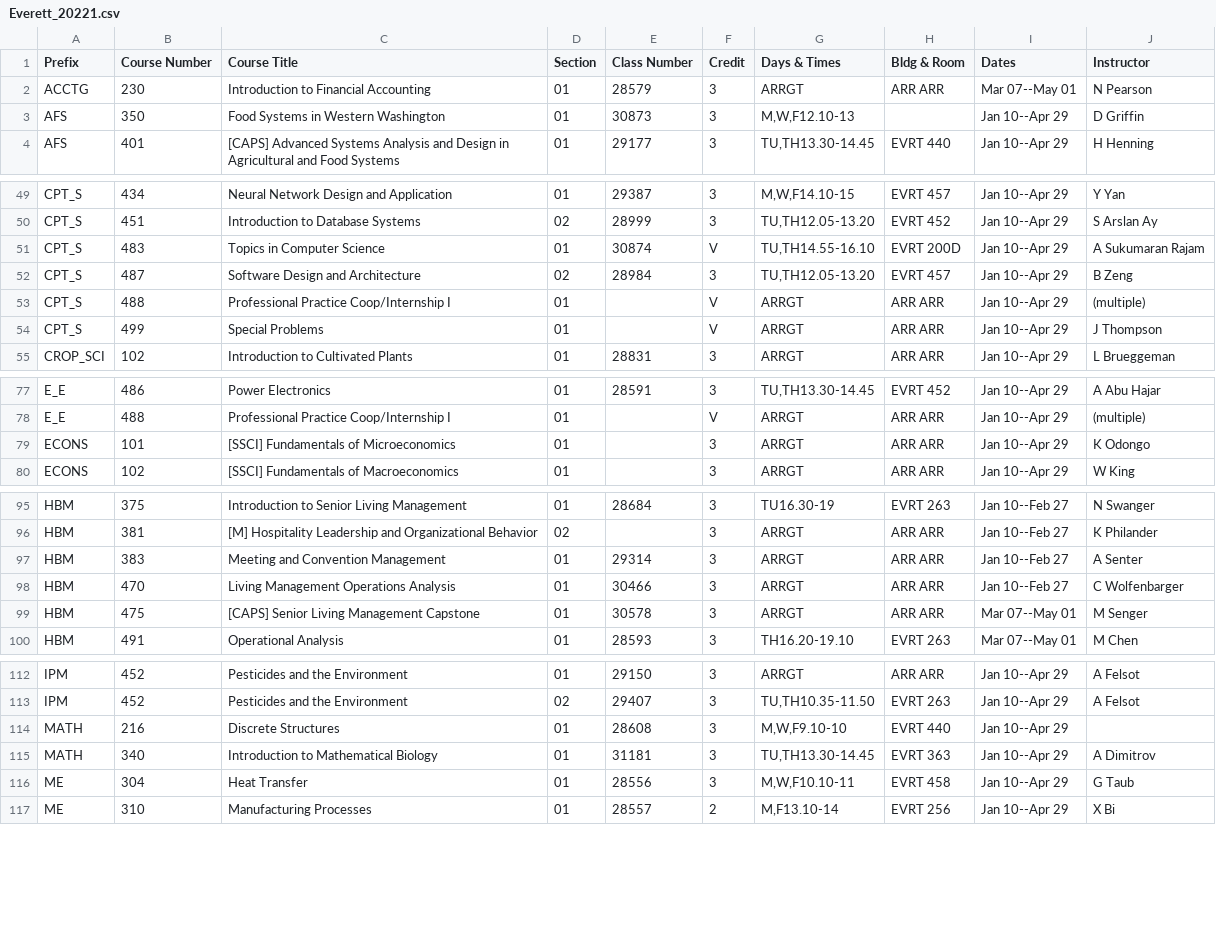
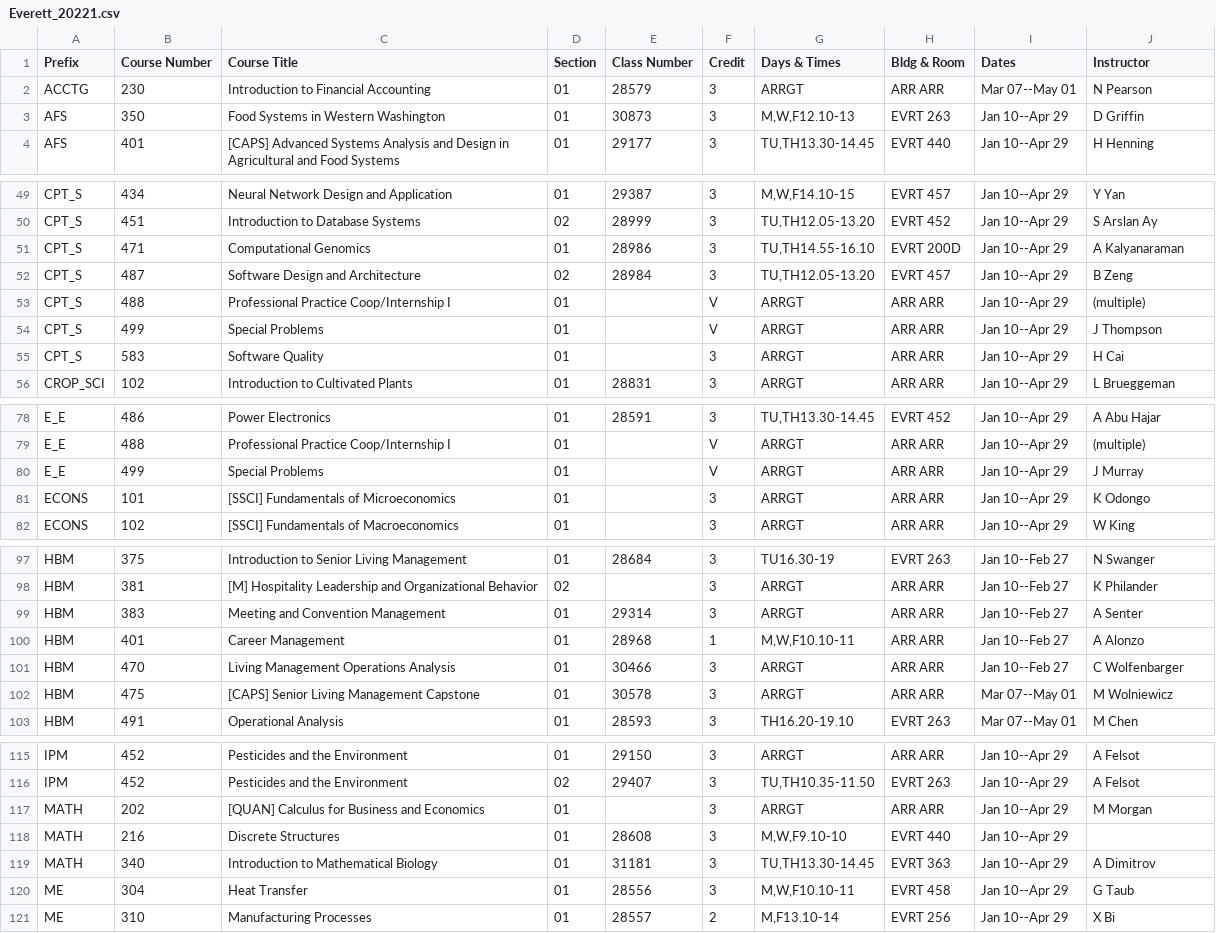
Before and after one commit to shinyamagami/WSU_courses, a CSV file: outputs/Everett_20221.csv, drawn as a sheet; only a part is shown, gaps mark what is left out; the diff covers the shown part only.

```diff
--- a/outputs/Everett_20221.csv
+++ b/outputs/Everett_20221.csv
@@ -2,3 +2,3 @@ Prefix,Course Number,Course Title,Section,Class Number,Credit,Days & Times,Bldg
 ACCTG,230,Introduction to Financial Accounting,01,28579,3,ARRGT,ARR ARR,Mar 07--May 01,N Pearson
-AFS,350,Food Systems in Western Washington,01,30873,3,"M,W,F12.10-13","",Jan 10--Apr 29,D Griffin
+AFS,350,Food Systems in Western Washington,01,30873,3,"M,W,F12.10-13",EVRT 263,Jan 10--Apr 29,D Griffin
 AFS,401,[CAPS] Advanced Systems Analysis and Design in Agricultural and Food Systems,01,29177,3,"TU,TH13.30-14.45",EVRT 440,Jan 10--Apr 29,H Henning
@@ -50,3 +50,3 @@ CPT_S,434,Neural Network Design and Application,01,29387,3,"M,W,F14.10-15",EVRT
 CPT_S,451,Introduction to Database Systems,02,28999,3,"TU,TH12.05-13.20",EVRT 452,Jan 10--Apr 29,S Arslan Ay
-CPT_S,483,Topics in Computer Science,01,30874,V,"TU,TH14.55-16.10",EVRT 200D,Jan 10--Apr 29,A Sukumaran Rajam
+CPT_S,471,Computational Genomics,01,28986,3,"TU,TH14.55-16.10",EVRT 200D,Jan 10--Apr 29,A Kalyanaraman
 CPT_S,487,Software Design and Architecture,02,28984,3,"TU,TH12.05-13.20",EVRT 457,Jan 10--Apr 29,B Zeng
@@ -54,2 +54,3 @@ CPT_S,488,Professional Practice Coop/Internship I,01,"",V,ARRGT,ARR ARR,Jan 10--
 CPT_S,499,Special Problems,01,"",V,ARRGT,ARR ARR,Jan 10--Apr 29,J Thompson
+CPT_S,583,Software Quality,01,"",3,ARRGT,ARR ARR,Jan 10--Apr 29,H Cai
 CROP_SCI,102,Introduction to Cultivated Plants,01,28831,3,ARRGT,ARR ARR,Jan 10--Apr 29,L Brueggeman
@@ -78,2 +79,3 @@ E_E,486,Power Electronics,01,28591,3,"TU,TH13.30-14.45",EVRT 452,Jan 10--Apr 29,
 E_E,488,Professional Practice Coop/Internship I,01,"",V,ARRGT,ARR ARR,Jan 10--Apr 29,(multiple)
+E_E,499,Special Problems,01,"",V,ARRGT,ARR ARR,Jan 10--Apr 29,J Murray
 ECONS,101,[SSCI] Fundamentals of Microeconomics,01,"",3,ARRGT,ARR ARR,Jan 10--Apr 29,K Odongo
@@ -97,4 +99,5 @@ HBM,381,[M] Hospitality Leadership and Organizational Behavior,02,"",3,ARRGT,ARR
 HBM,383,Meeting and Convention Management,01,29314,3,ARRGT,ARR ARR,Jan 10--Feb 27,A Senter
+HBM,401,Career Management,01,28968,1,"M,W,F10.10-11",ARR ARR,Jan 10--Feb 27,A Alonzo
 HBM,470,Living Management Operations Analysis,01,30466,3,ARRGT,ARR ARR,Jan 10--Feb 27,C Wolfenbarger
-HBM,475,[CAPS] Senior Living Management Capstone,01,30578,3,ARRGT,ARR ARR,Mar 07--May 01,M Senger
+HBM,475,[CAPS] Senior Living Management Capstone,01,30578,3,ARRGT,ARR ARR,Mar 07--May 01,M Wolniewicz
 HBM,491,Operational Analysis,01,28593,3,TH16.20-19.10,EVRT 263,Mar 07--May 01,M Chen
@@ -113,2 +116,3 @@ IPM,452,Pesticides and the Environment,01,29150,3,ARRGT,ARR ARR,Jan 10--Apr 29,A
 IPM,452,Pesticides and the Environment,02,29407,3,"TU,TH10.35-11.50",EVRT 263,Jan 10--Apr 29,A Felsot
+MATH,202,[QUAN] Calculus for Business and Economics,01,"",3,ARRGT,ARR ARR,Jan 10--Apr 29,M Morgan
 MATH,216,Discrete Structures,01,28608,3,"M,W,F9.10-10",EVRT 440,Jan 10--Apr 29,""
```
Also changed, not shown: 3 edited cells elsewhere in this file, outputs/DDP_20221.csv, outputs/Pullman_20221.csv, 4 other files.
